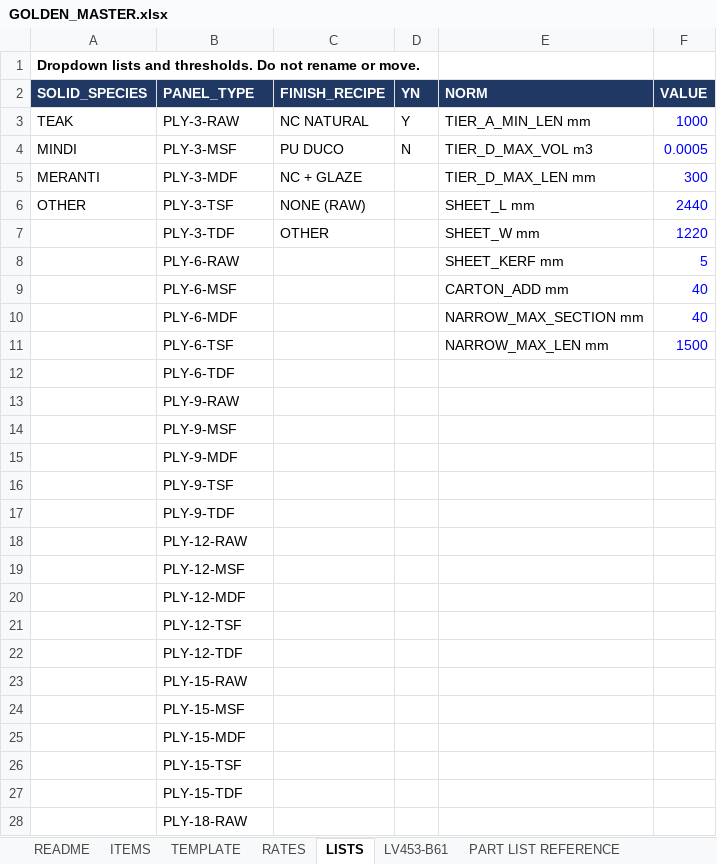
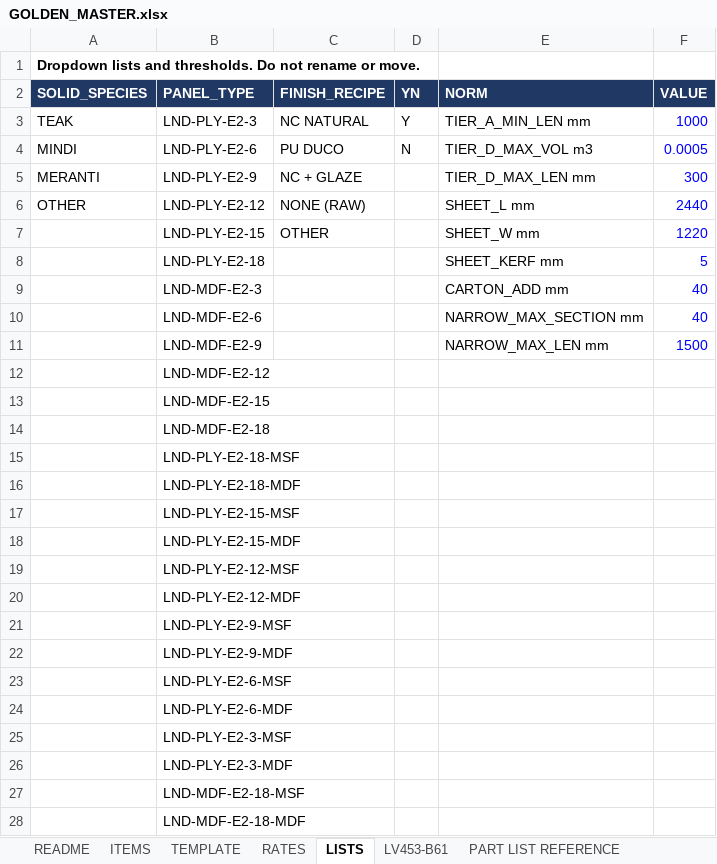
Before and after one commit to rizky-make-it/BOM-APP, an Excel workbook: data/GOLDEN_MASTER.xlsx, sheet LISTS, drawn as a sheet; only a part is shown; values as stored, in another font and other column widths than the file's, no borders; the diff covers the shown part only; the diff names each change by its address in the sheet, - before the commit and + after, or states it on an @@ line.

Commit message:
feat(rules): all panels use explicit E2 codes (LND-PLY-E2-*, LND-MDF-E2-*); auto-normalise legacy codes; specs, LISTS dropdown, tests updated

```diff
--- a/data/GOLDEN_MASTER.xlsx (sheet LISTS)
+++ b/data/GOLDEN_MASTER.xlsx (sheet LISTS)
-B3 (PANEL_TYPE): PLY-3-RAW
+B3 (PANEL_TYPE): LND-PLY-E2-3
-B4 (PANEL_TYPE): PLY-3-MSF
+B4 (PANEL_TYPE): LND-PLY-E2-6
-B5 (PANEL_TYPE): PLY-3-MDF
+B5 (PANEL_TYPE): LND-PLY-E2-9
-B6 (PANEL_TYPE): PLY-3-TSF
+B6 (PANEL_TYPE): LND-PLY-E2-12
-B7 (PANEL_TYPE): PLY-3-TDF
+B7 (PANEL_TYPE): LND-PLY-E2-15
-B8 (PANEL_TYPE): PLY-6-RAW
+B8 (PANEL_TYPE): LND-PLY-E2-18
-B9 (PANEL_TYPE): PLY-6-MSF
+B9 (PANEL_TYPE): LND-MDF-E2-3
-B10 (PANEL_TYPE): PLY-6-MDF
+B10 (PANEL_TYPE): LND-MDF-E2-6
-B11 (PANEL_TYPE): PLY-6-TSF
+B11 (PANEL_TYPE): LND-MDF-E2-9
-B12 (PANEL_TYPE): PLY-6-TDF
+B12 (PANEL_TYPE): LND-MDF-E2-12
-B13 (PANEL_TYPE): PLY-9-RAW
+B13 (PANEL_TYPE): LND-MDF-E2-15
-B14 (PANEL_TYPE): PLY-9-MSF
+B14 (PANEL_TYPE): LND-MDF-E2-18
-B15 (PANEL_TYPE): PLY-9-MDF
+B15 (PANEL_TYPE): LND-PLY-E2-18-MSF
-B16 (PANEL_TYPE): PLY-9-TSF
+B16 (PANEL_TYPE): LND-PLY-E2-18-MDF
-B17 (PANEL_TYPE): PLY-9-TDF
+B17 (PANEL_TYPE): LND-PLY-E2-15-MSF
-B18 (PANEL_TYPE): PLY-12-RAW
+B18 (PANEL_TYPE): LND-PLY-E2-15-MDF
-B19 (PANEL_TYPE): PLY-12-MSF
+B19 (PANEL_TYPE): LND-PLY-E2-12-MSF
-B20 (PANEL_TYPE): PLY-12-MDF
+B20 (PANEL_TYPE): LND-PLY-E2-12-MDF
-B21 (PANEL_TYPE): PLY-12-TSF
+B21 (PANEL_TYPE): LND-PLY-E2-9-MSF
-B22 (PANEL_TYPE): PLY-12-TDF
+B22 (PANEL_TYPE): LND-PLY-E2-9-MDF
-B23 (PANEL_TYPE): PLY-15-RAW
+B23 (PANEL_TYPE): LND-PLY-E2-6-MSF
-B24 (PANEL_TYPE): PLY-15-MSF
+B24 (PANEL_TYPE): LND-PLY-E2-6-MDF
-B25 (PANEL_TYPE): PLY-15-MDF
+B25 (PANEL_TYPE): LND-PLY-E2-3-MSF
-B26 (PANEL_TYPE): PLY-15-TSF
+B26 (PANEL_TYPE): LND-PLY-E2-3-MDF
-B27 (PANEL_TYPE): PLY-15-TDF
+B27 (PANEL_TYPE): LND-MDF-E2-18-MSF
-B28 (PANEL_TYPE): PLY-18-RAW
+B28 (PANEL_TYPE): LND-MDF-E2-18-MDF
```
Also changed, not shown: 5 removed rows and 4 edited cells elsewhere in this sheet, 25 other files.
